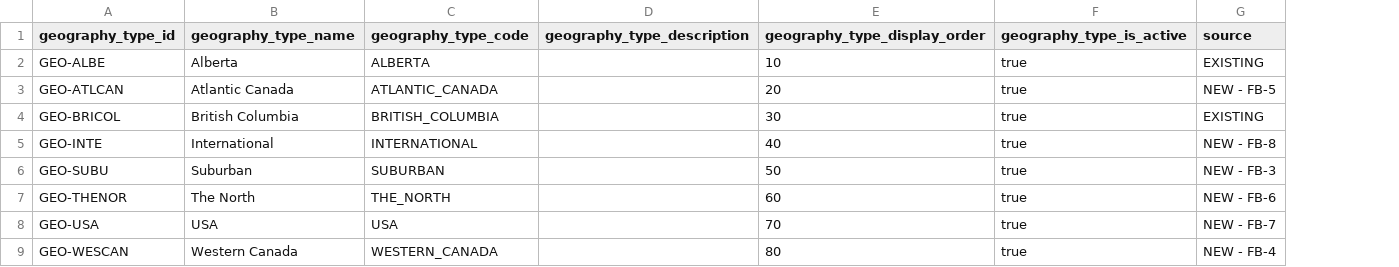
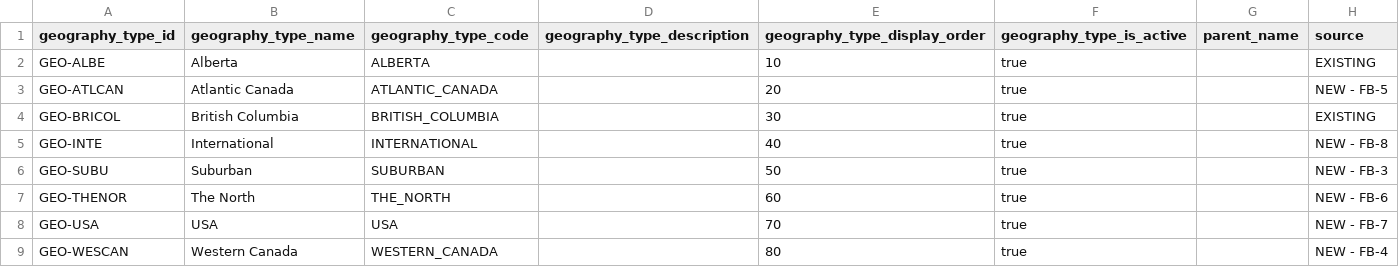
Before and after one commit to arda-baykal/AWHC, a CSV file: seed-data/geography_type.csv, drawn as a sheet; the diff names each change by its address in the sheet, - before the commit and + after, or states it on an @@ line.

```diff
--- a/seed-data/geography_type.csv
+++ b/seed-data/geography_type.csv
+column G (parent_name), empty
```
Also changed, not shown: AWHC Feedback Tracking Sheet.csv, client-feedback/A Way Home - Mareto Feedback Tracker.xlsx - Platform Feedback Tracker.csv, 13 other files.
